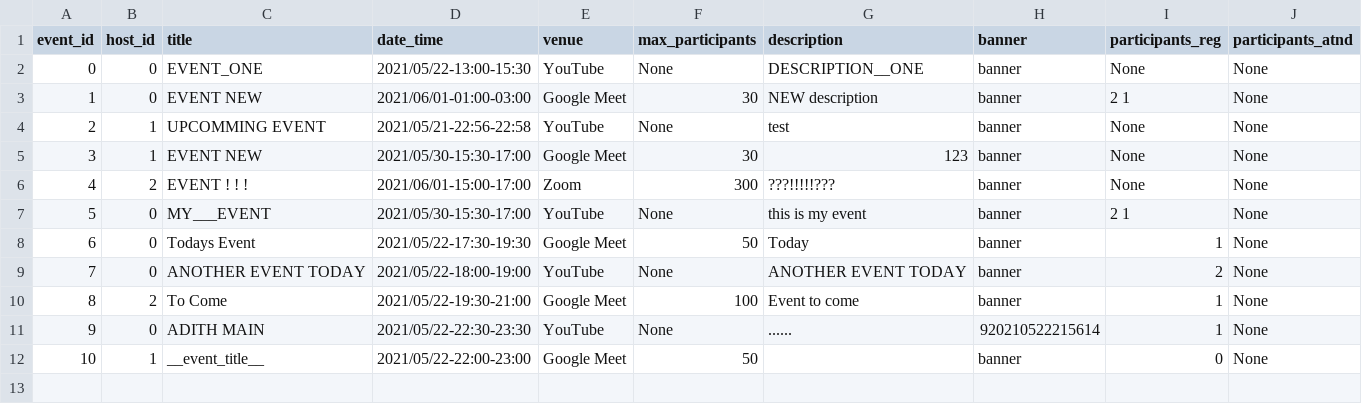
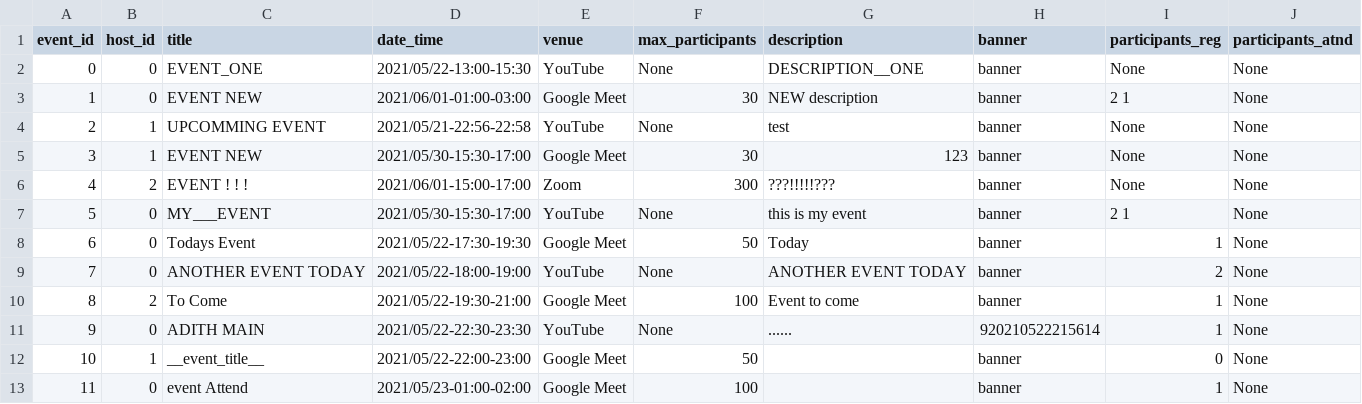
Before and after one commit to Ghost-Reborn/tinkerhub_project, a CSV file: Project/database/event_db.csv, drawn as a sheet.

Commit message:
added attend event function

```diff
--- a/Project/database/event_db.csv
+++ b/Project/database/event_db.csv
@@ -12 +12,3 @@ event_id,host_id,title,date_time,venue,max_participants,description,banner,parti
 10,1,__event_title__,2021/05/22-22:00-23:00,Google Meet,50, ,banner,0,None
+11,0,event Attend,2021/05/23-01:00-02:00,Google Meet,100,"
+",banner,1,None
```
Also changed, not shown: Project/database/user_db.csv, 2 other files.
